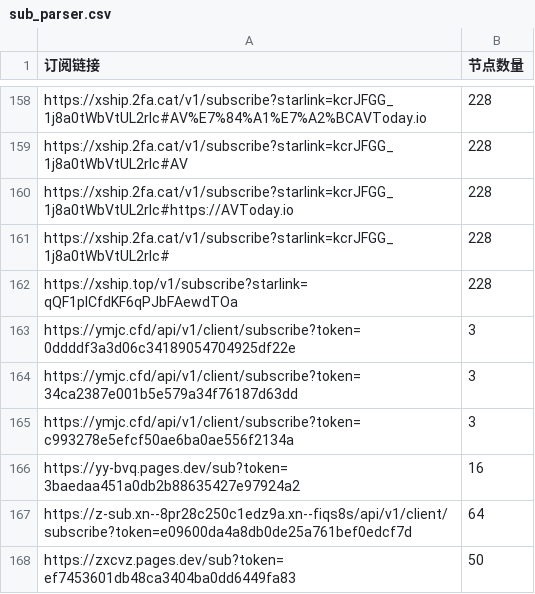
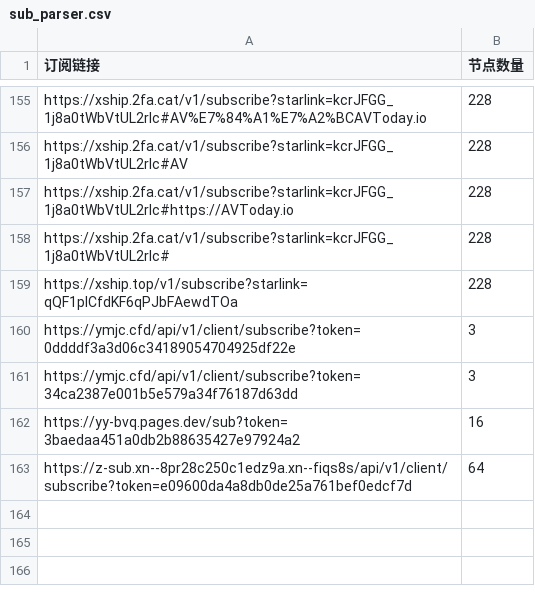
Before and after one commit to pdd520/NodeParser, a CSV file: sub_parser.csv, drawn as a sheet; only a part is shown, gaps mark what is left out; the diff covers the shown part only; the diff names each change by its address in the sheet, - before the commit and + after, or states it on an @@ line.

```diff
--- a/sub_parser.csv
+++ b/sub_parser.csv
-row 165: https://ymjc.cfd/api/v1/client/subscribe?token=c993278e5efcf50ae6ba0ae556f2134a | 3
-row 168: https://zxcvz.pages.dev/sub?token=ef7453601db48ca3404ba0dd6449fa83 | 50
```
Also changed, not shown: 3 removed rows and 9 edited cells elsewhere in this file, 3 other files.
